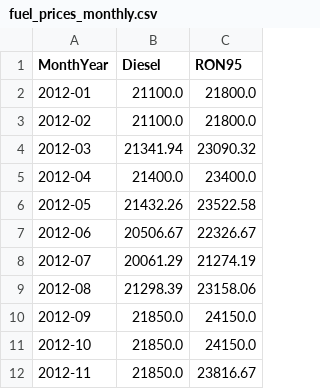
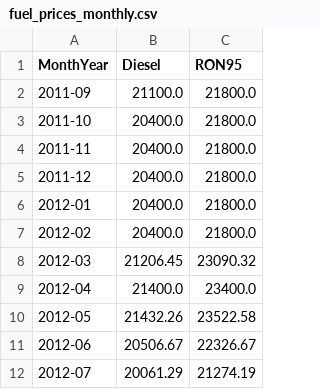
Before and after one commit to phuyen145/vietnam-transportation-cpi-forecasting, a CSV file: data/interim/fuel_prices_monthly.csv, drawn as a sheet; only a part is shown; the shorter side is filled out with more unchanged rows.

```diff
--- a/data/interim/fuel_prices_monthly.csv
+++ b/data/interim/fuel_prices_monthly.csv
@@ -1,5 +1,9 @@
 MonthYear,Diesel,RON95
-2012-01,21100.0,21800.0
-2012-02,21100.0,21800.0
-2012-03,21341.94,23090.32
+2011-09,21100.0,21800.0
+2011-10,20400.0,21800.0
+2011-11,20400.0,21800.0
+2011-12,20400.0,21800.0
+2012-01,20400.0,21800.0
+2012-02,20400.0,21800.0
+2012-03,21206.45,23090.32
 2012-04,21400.0,23400.0
```
Also changed, not shown: data/interim/brent_monthly.csv, data/interim/cpi_transport_monthly.csv, 8 other files.
